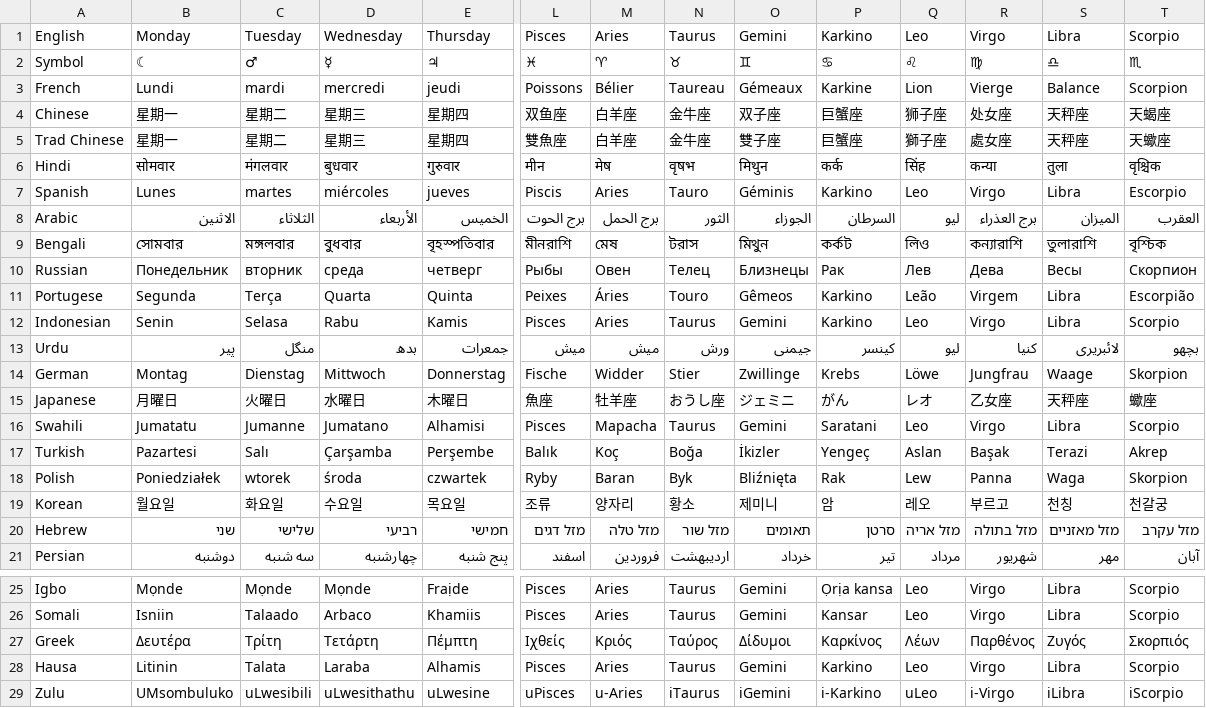
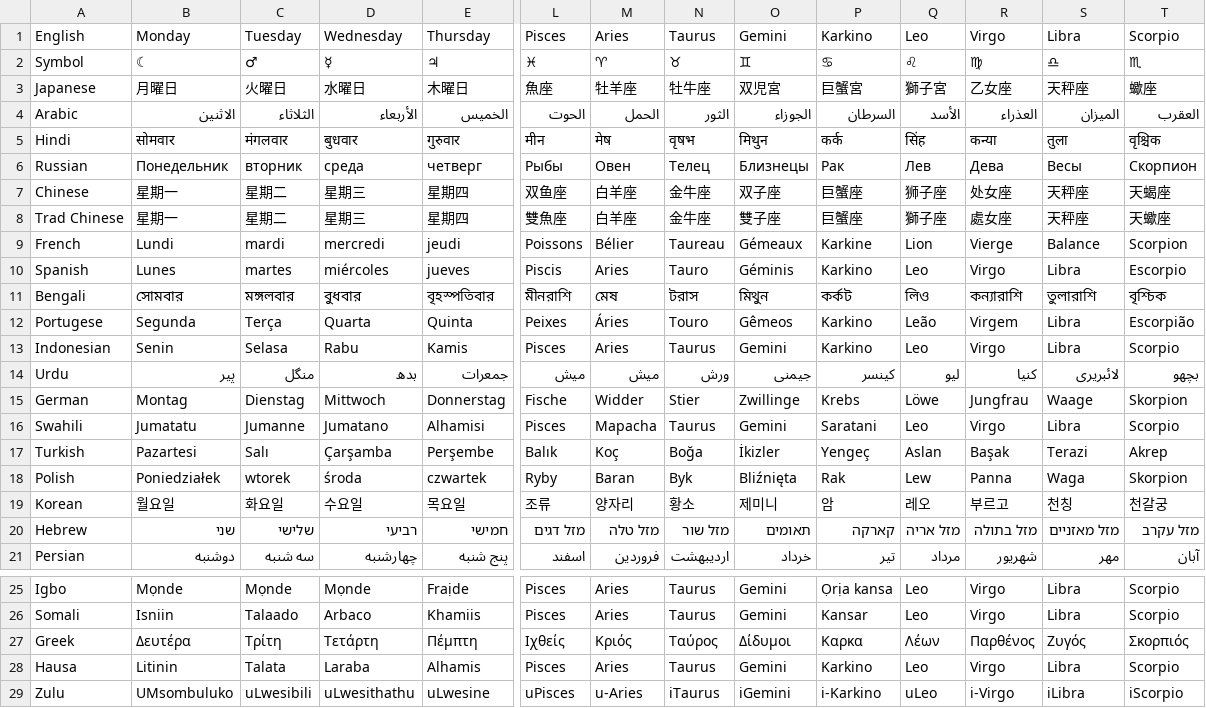
Before and after one commit to immanuelle-leonhart/Gaiad-and-Literature-work, a CSV file: bin/Debug/netcoreapp3.1/Languages.csv, drawn as a sheet; only a part is shown, gaps mark what is left out; removed rows and columns are numbered as before the commit, all else as after; rows hold the shown columns only; the diff names each change by its address in the sheet, - before the commit and + after, or states it on an @@ line.

```diff
--- a/bin/Debug/netcoreapp3.1/Languages.csv
+++ b/bin/Debug/netcoreapp3.1/Languages.csv
+row 3: Japanese | 月曜日 | 火曜日 | 水曜日 | 木曜日 | 魚座 | 牡羊座 | 牡牛座 | 双児宮 | 巨蟹宮 | 獅子宮 | 乙女座 | 天秤座 | 蠍座
+row 4: Arabic | الاثنين | الثلاثاء | الأربعاء | الخميس | الحوت | الحمل | الثور | الجوزاء | السرطان | الأسد | العذراء | الميزان | العقرب
+row 5: Hindi | सोमवार | मंगलवार | बुधवार | गुरुवार | मीन | मेष | वृषभ | मिथुन | कर्क | सिंह | कन्या | तुला | वृश्चिक
+row 6: Russian | Понедельник | вторник | среда | четверг | Рыбы | Овен | Телец | Близнецы | Рак | Лев | Дева | Весы | Скорпион
-row 6: Hindi | सोमवार | मंगलवार | बुधवार | गुरुवार | मीन | मेष | वृषभ | मिथुन | कर्क | सिंह | कन्या | तुला | वृश्चिक
@@ row 3 moved to row 9: French @@
-row 8: Arabic | الاثنين | الثلاثاء | الأربعاء | الخميس | برج الحوت | برج الحمل | الثور | الجوزاء | السرطان | ليو | برج العذراء | الميزان | العقرب
-row 10: Russian | Понедельник | вторник | среда | четверг | Рыбы | Овен | Телец | Близнецы | Рак | Лев | Дева | Весы | Скорпион
-row 15: Japanese | 月曜日 | 火曜日 | 水曜日 | 木曜日 | 魚座 | 牡羊座 | おうし座 | ジェミニ | がん | レオ | 乙女座 | 天秤座 | 蠍座
-P20: סרטן
+P20: קארקה
-P27: Καρκίνος
+P27: Καρκα
```
Also changed, not shown: 7 other files.
